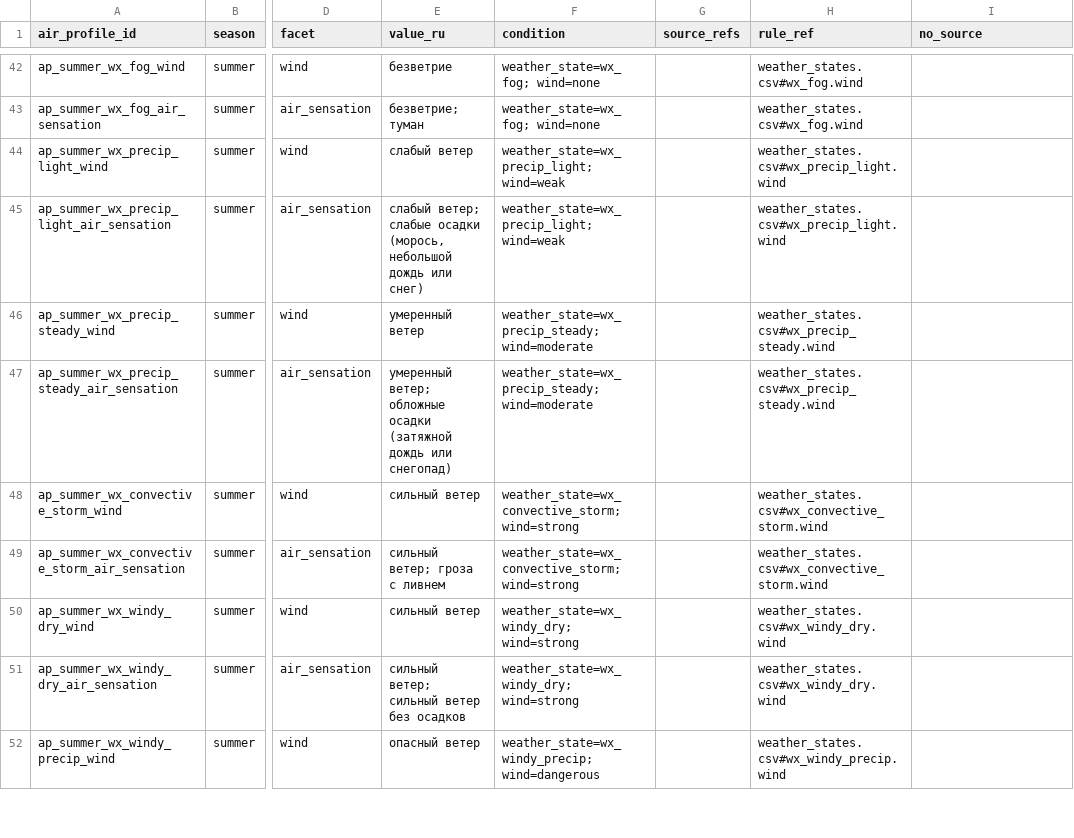
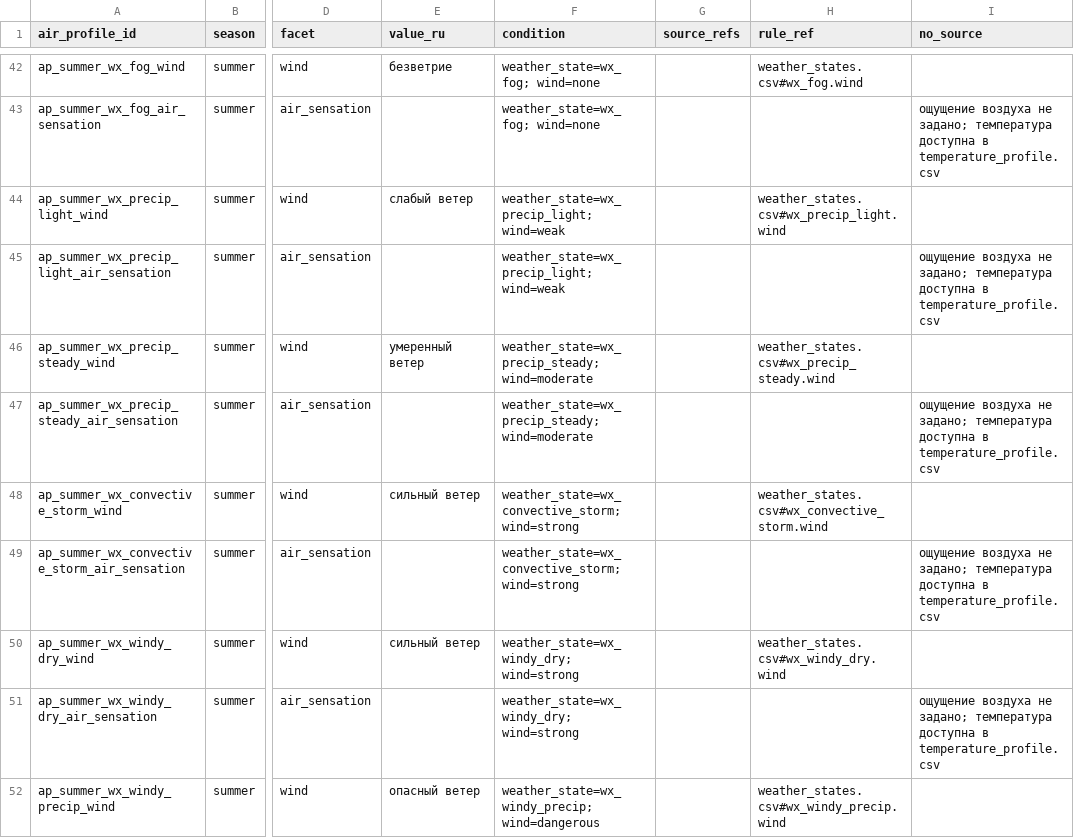
Before and after one commit to PavelSlaven/Novgorod1230, a CSV file: data/world-catalogs/novgorod/game-base-v1/nature-materials-weather/weather_climate/wind_air_profiles.csv, drawn as a sheet; only a part is shown, gaps mark what is left out; the diff covers the shown part only; the diff names each change by its address in the sheet, - before the commit and + after, or states it on an @@ line.

Commit message:
Expand place and weather profile coverage

```diff
--- a/data/world-catalogs/novgorod/game-base-v1/nature-materials-weather/weather_climate/wind_air_profiles.csv
+++ b/data/world-catalogs/novgorod/game-base-v1/nature-materials-weather/weather_climate/wind_air_profiles.csv
-E43 (value_ru): безветрие; туман
+E43 (value_ru): (empty)
-H43 (rule_ref): weather_states.csv#wx_fog.wind
+H43 (rule_ref): (empty)
-I43 (no_source): (empty)
+I43 (no_source): ощущение воздуха не задано; температура доступна в temperature_profile.csv
-E45 (value_ru): слабый ветер; слабые осадки (морось, небольшой дождь или снег)
+E45 (value_ru): (empty)
-H45 (rule_ref): weather_states.csv#wx_precip_light.wind
+H45 (rule_ref): (empty)
-I45 (no_source): (empty)
+I45 (no_source): ощущение воздуха не задано; температура доступна в temperature_profile.csv
-E47 (value_ru): умеренный ветер; обложные осадки (затяжной дождь или снегопад)
+E47 (value_ru): (empty)
-H47 (rule_ref): weather_states.csv#wx_precip_steady.wind
+H47 (rule_ref): (empty)
-I47 (no_source): (empty)
+I47 (no_source): ощущение воздуха не задано; температура доступна в temperature_profile.csv
-E49 (value_ru): сильный ветер; гроза с ливнем
+E49 (value_ru): (empty)
-H49 (rule_ref): weather_states.csv#wx_convective_storm.wind
+H49 (rule_ref): (empty)
-I49 (no_source): (empty)
+I49 (no_source): ощущение воздуха не задано; температура доступна в temperature_profile.csv
-E51 (value_ru): сильный ветер; сильный ветер без осадков
+E51 (value_ru): (empty)
-H51 (rule_ref): weather_states.csv#wx_windy_dry.wind
+H51 (rule_ref): (empty)
-I51 (no_source): (empty)
+I51 (no_source): ощущение воздуха не задано; температура доступна в temperature_profile.csv
```
Also changed, not shown: 90 edited cells elsewhere in this file, 13 other files.
